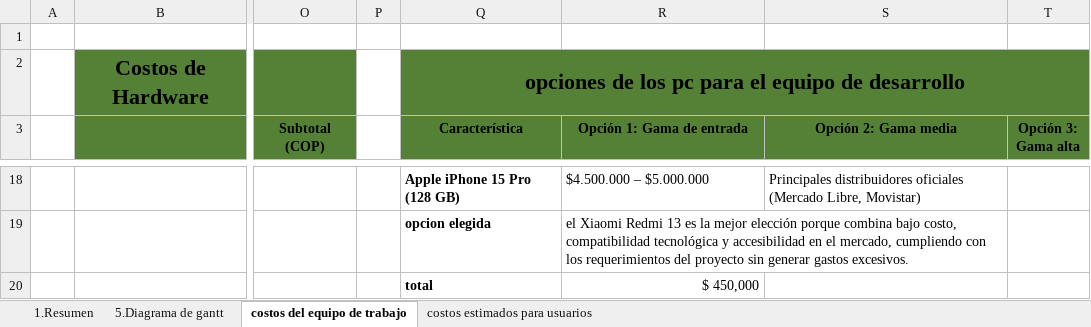
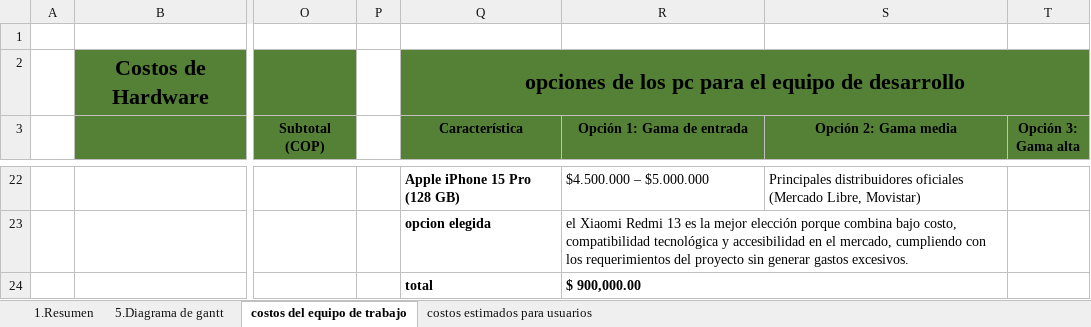
Before and after one commit to Juan-Cortes2045/Documentacion-proyecto-Monitor-de-consumo-electrico, an Excel workbook: Informe tecnico/costos finales.xlsx, sheet costos del equipo de trabajo, drawn as a sheet; only a part is shown, gaps mark what is left out; values as stored, in another font and other column widths than the file's, no borders; charts and pictures not drawn; addresses are those after the commit; the diff covers the shown part only; the diff names each change by its address in the sheet, - before the commit and + after, or states it on an @@ line.

```diff
--- a/Informe tecnico/costos finales.xlsx (sheet costos del equipo de trabajo)
+++ b/Informe tecnico/costos finales.xlsx (sheet costos del equipo de trabajo)
-R24 (Opción 1: Gama de entrada): $ 450,000
+R24 (Opción 1: Gama de entrada): $ 900,000.00
@@ R24 bold: off → on, alignment: right → left @@
+R24:S24 merged
```
Also changed, not shown: 7 added rows, 3 removed rows, 28 edited cells and cell formats elsewhere in this sheet, sheet 1.Resumen, charts or pictures.
